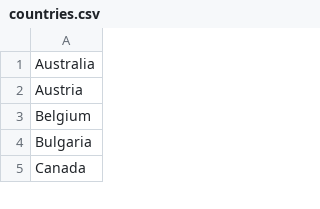
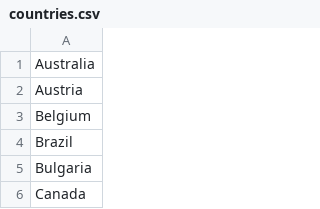
Before and after one commit to StefanWG/stefanwg.github.io, a CSV file: olympics/winter_2026/data/countries.csv, drawn as a sheet; only a part is shown.

Commit message:
Automated data fetch

```diff
--- a/olympics/winter_2026/data/countries.csv
+++ b/olympics/winter_2026/data/countries.csv
@@ -3,2 +3,3 @@ Austria
 Belgium
+Brazil
 Bulgaria
```
Also changed, not shown: olympics/winter_2026/medals.csv, 21 other files.
